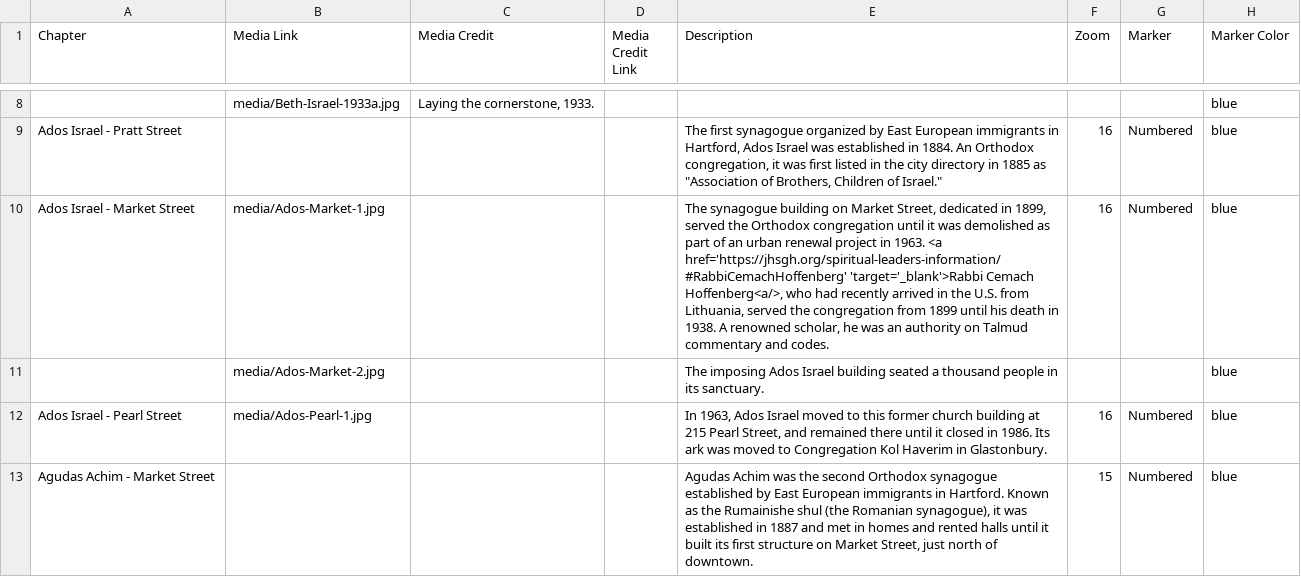
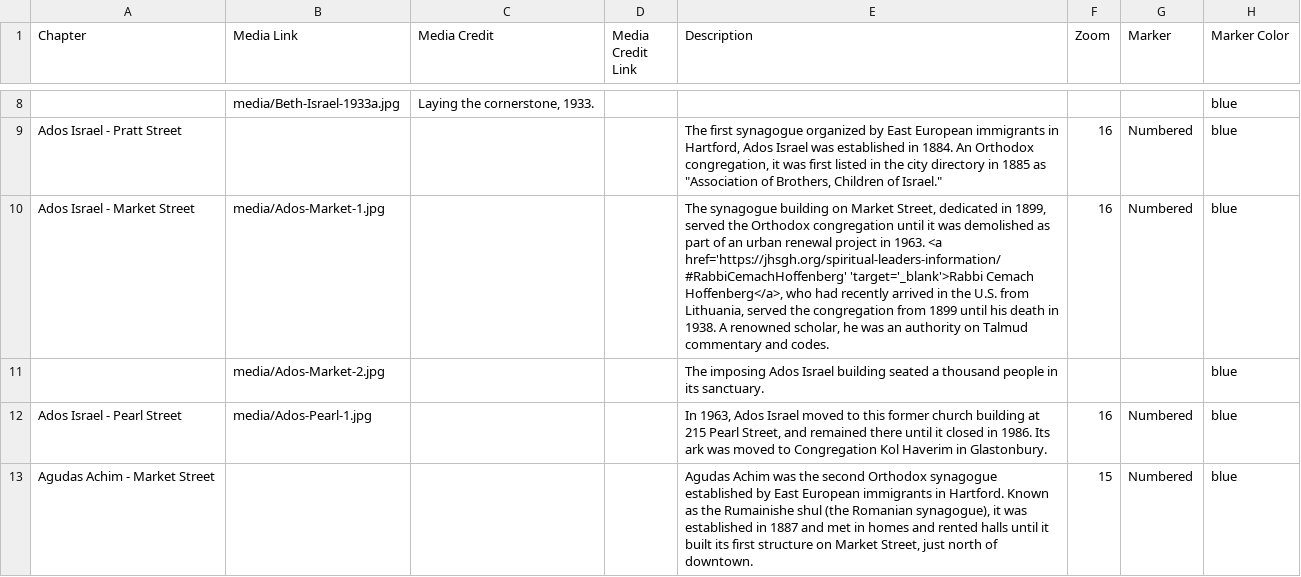
Before and after one commit to jhsgh/storymap, a CSV file: csv/Chapters.csv, drawn as a sheet; only a part is shown, gaps mark what is left out; the diff names each change by its address in the sheet, - before the commit and + after, or states it on an @@ line.

Commit message:
Add files via upload

```diff
--- a/csv/Chapters.csv
+++ b/csv/Chapters.csv
-E10 (Description): …'target='_blank'>Rabbi Cemach Hoffenberg<a/>, who had…
+E10 (Description): …'target='_blank'>Rabbi Cemach Hoffenberg</a>, who had…
```
